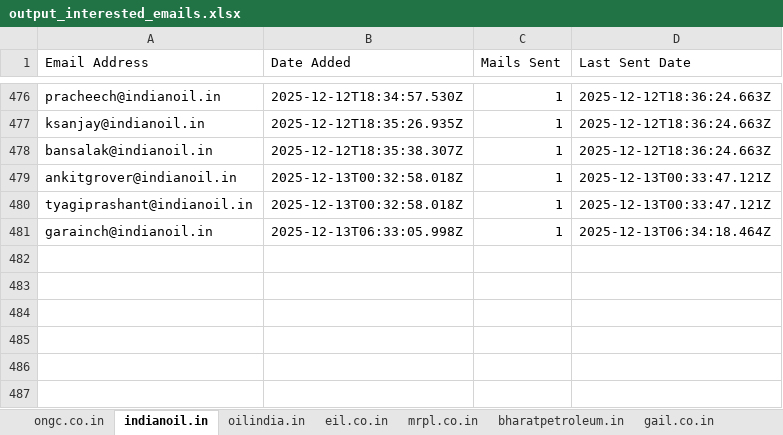
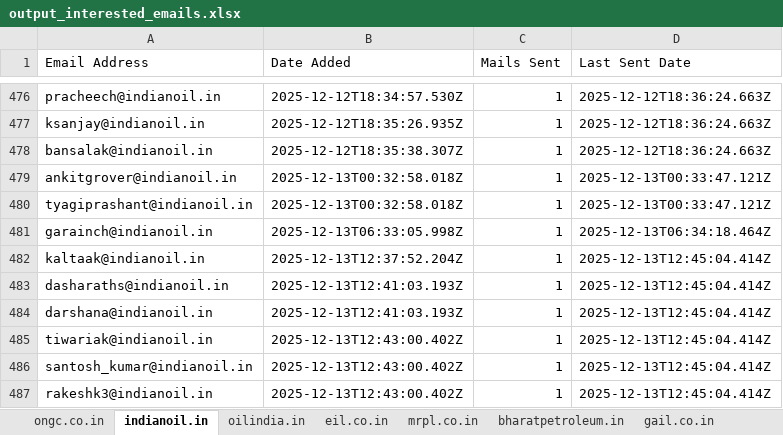
Before and after one commit to petrobot-admin/gem-scrapper, an Excel workbook: output_interested_emails.xlsx, sheet indianoil.in, drawn as a sheet; only a part is shown, gaps mark what is left out; values as stored, in another font and other column widths than the file's, no borders; the diff names each change by its address in the sheet, - before the commit and + after, or states it on an @@ line.

```diff
--- a/output_interested_emails.xlsx (sheet indianoil.in)
+++ b/output_interested_emails.xlsx (sheet indianoil.in)
+row 482: kaltaak@indianoil.in | 2025-12-13T12:37:52.204Z | 1 | 2025-12-13T12:45:04.414Z
+row 483: dasharaths@indianoil.in | 2025-12-13T12:41:03.193Z | 1 | 2025-12-13T12:45:04.414Z
+row 484: darshana@indianoil.in | 2025-12-13T12:41:03.193Z | 1 | 2025-12-13T12:45:04.414Z
+row 485: tiwariak@indianoil.in | 2025-12-13T12:43:00.402Z | 1 | 2025-12-13T12:45:04.414Z
+row 486: santosh_kumar@indianoil.in | 2025-12-13T12:43:00.402Z | 1 | 2025-12-13T12:45:04.414Z
+row 487: rakeshk3@indianoil.in | 2025-12-13T12:43:00.402Z | 1 | 2025-12-13T12:45:04.414Z
```
Also changed, not shown: sheet bharatpetroleum.in, sheet gail.co.in, sheet mrpl.co.in, sheet hpcl.in, 2 other files.
